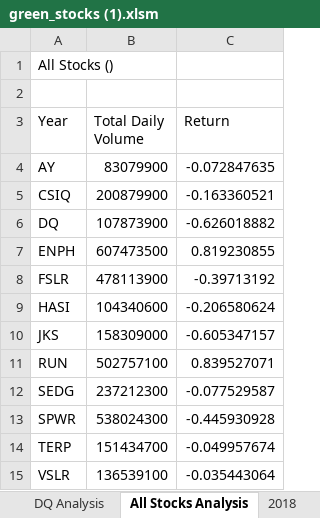
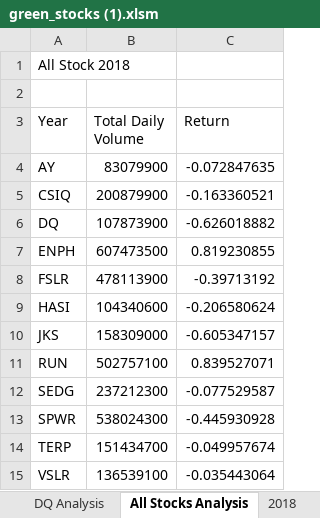
Before and after one commit to Fkourouma1/Stock-analysis, an Excel workbook: green_stocks (1).xlsm, sheet All Stocks Analysis, drawn as a sheet; values as stored, in another font and other column widths than the file's, no borders; charts and pictures not drawn; the diff names each change by its address in the sheet, - before the commit and + after, or states it on an @@ line.

Commit message:
Add files via upload

```diff
--- a/green_stocks (1).xlsm (sheet All Stocks Analysis)
+++ b/green_stocks (1).xlsm (sheet All Stocks Analysis)
-A1 (Year): All Stocks ()
+A1 (Year): All Stock 2018
```
